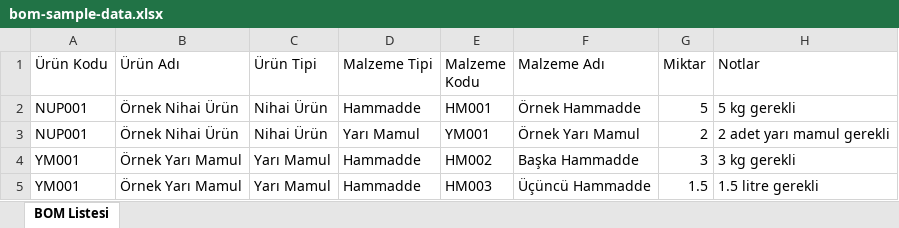
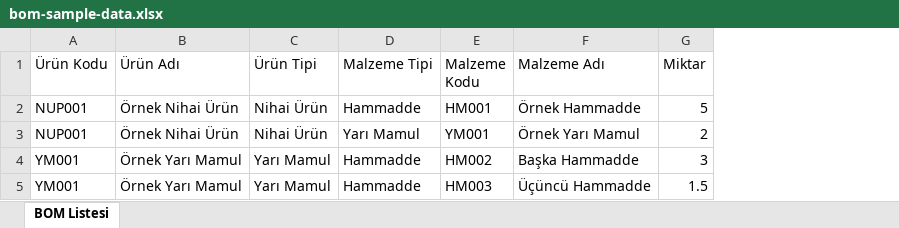
Before and after one commit to Huseyintabak/ERP-V2, an Excel workbook: bom-sample-data.xlsx, sheet BOM Listesi, drawn as a sheet; values as stored, in another font and other column widths than the file's, no borders; the diff names each change by its address in the sheet, - before the commit and + after, or states it on an @@ line.

```diff
--- a/bom-sample-data.xlsx (sheet BOM Listesi)
+++ b/bom-sample-data.xlsx (sheet BOM Listesi)
-column H (Notlar), rows 2-5: 5 kg gerekli | 2 adet yarı mamul gerekli | 3 kg gerekli | 1.5 litre gerekli
```
Also changed, not shown: public/bom-sample-data.xlsx, 3 other files.
